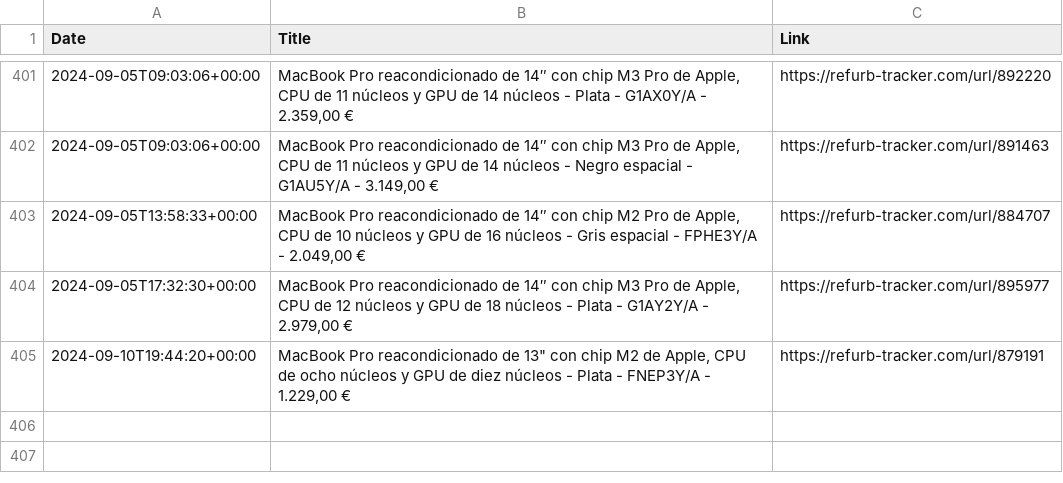
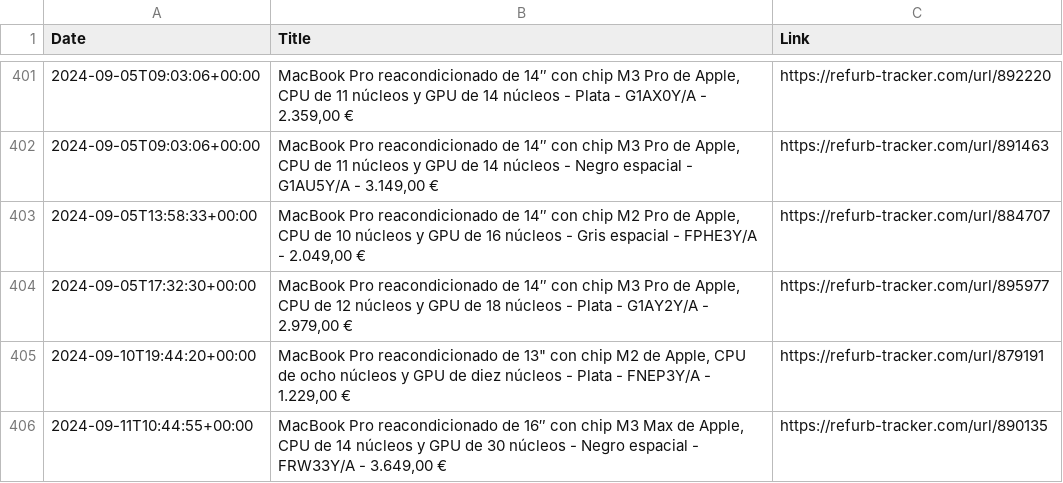
Before and after one commit to felconmar/refurb-tracker-history, a CSV file: data/es/refurb_tracker_macbookpro.csv, drawn as a sheet; only a part is shown, gaps mark what is left out; the diff names each change by its address in the sheet, - before the commit and + after, or states it on an @@ line.

```diff
--- a/data/es/refurb_tracker_macbookpro.csv
+++ b/data/es/refurb_tracker_macbookpro.csv
+row 406: 2024-09-11T10:44:55+00:00 | MacBook Pro reacondicionado de 16″ con chip M3 Max de Apple, CPU de 14 núcleos y GPU de 30 núcleos - Negro espacial - FRW33Y/A - 3.649,00 € | https://refurb-tracker.com/url/890135
```
Also changed, not shown: data/cn/refurb_tracker_ipad.csv, data/ie/refurb_tracker_ipad.csv, 2 other files.
